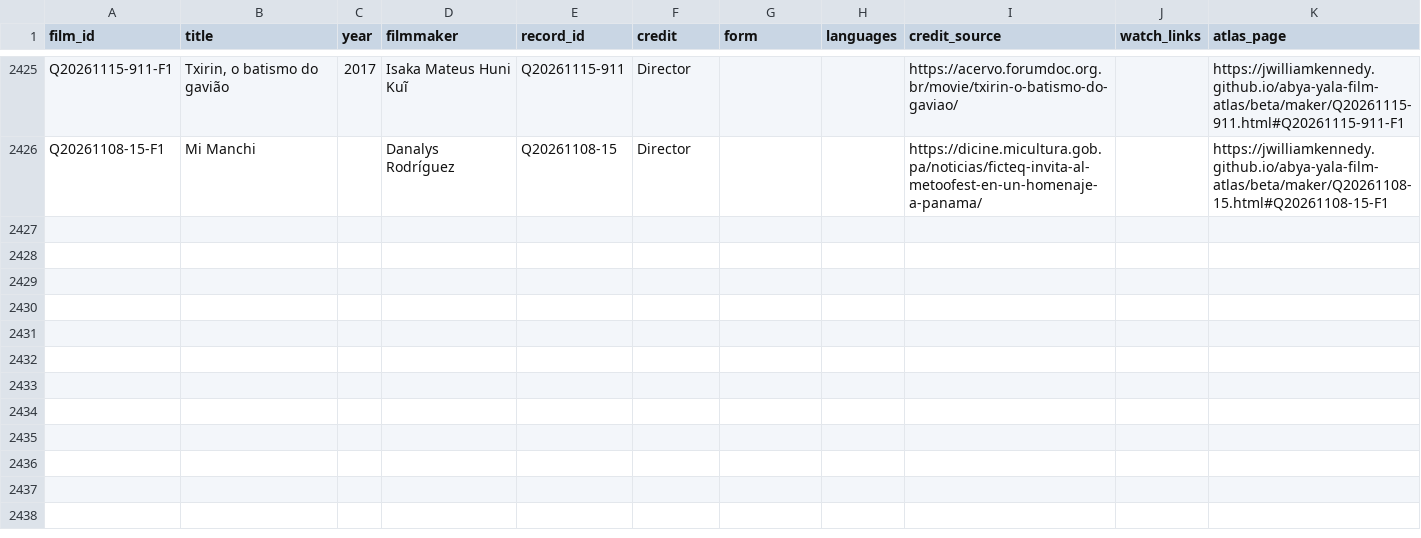
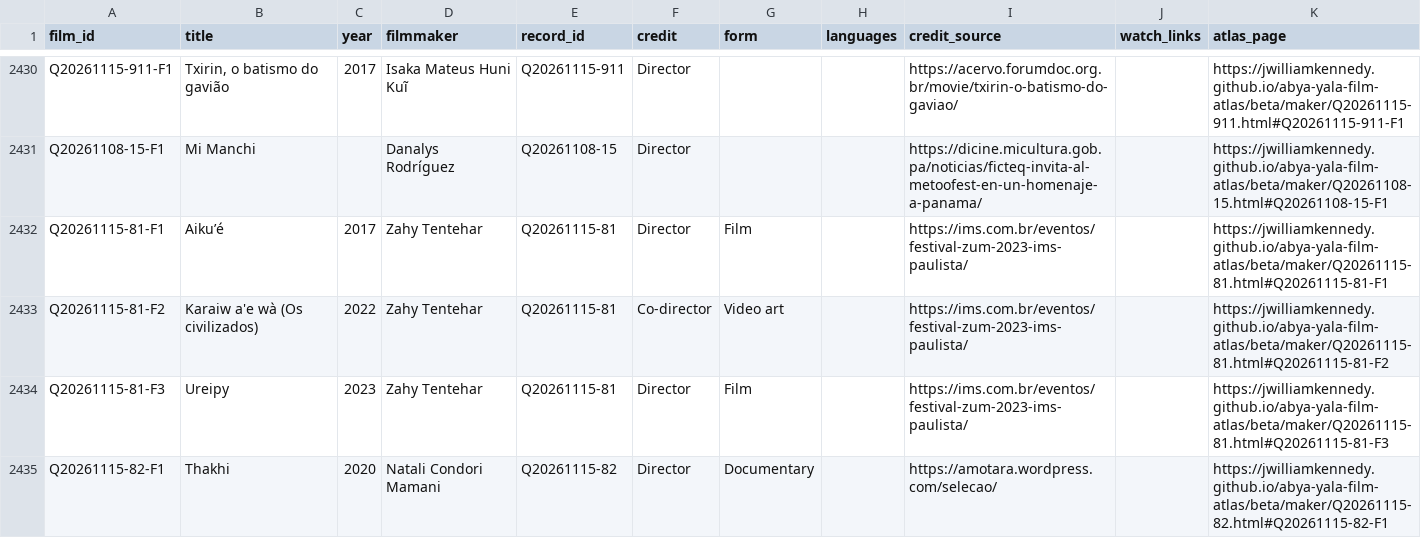
Before and after one commit to jwilliamkennedy/abya-yala-film-atlas, a CSV file: beta/data/atlas-films.csv, drawn as a sheet; only a part is shown, gaps mark what is left out; the diff covers the shown part only.

```diff
--- a/beta/data/atlas-films.csv
+++ b/beta/data/atlas-films.csv
@@ -2426 +2431,5 @@ Q20261115-911-F1,"Txirin, o batismo do gavião",2017,Isaka Mateus Huni Kuĩ,Q202
 Q20261108-15-F1,Mi Manchi,,Danalys Rodríguez,Q20261108-15,Director,,,https://dicine.micultura.gob.pa/noticias/ficteq-invita-al-metoofest-en-un-homenaje-a-panama/,,https://jwilliamkennedy.github.io/abya-yala-film-atlas/beta/maker/Q20261108-15.html#Q20261108-15-F1
+Q20261115-81-F1,Aiku’é,2017,Zahy Tentehar,Q20261115-81,Director,Film,,https://ims.com.br/eventos/festival-zum-2023-ims-paulista/,,https://jwilliamkennedy.github.io/abya-yala-film-atlas/beta/maker/Q20261115-81.html#Q20261115-81-F1
+Q20261115-81-F2,Karaiw a'e wà (Os civilizados),2022,Zahy Tentehar,Q20261115-81,Co-director,Video art,,https://ims.com.br/eventos/festival-zum-2023-ims-paulista/,,https://jwilliamkennedy.github.io/abya-yala-film-atlas/beta/maker/Q20261115-81.html#Q20261115-81-F2
+Q20261115-81-F3,Ureipy,2023,Zahy Tentehar,Q20261115-81,Director,Film,,https://ims.com.br/eventos/festival-zum-2023-ims-paulista/,,https://jwilliamkennedy.github.io/abya-yala-film-atlas/beta/maker/Q20261115-81.html#Q20261115-81-F3
+Q20261115-82-F1,Thakhi,2020,Natali Condori Mamani,Q20261115-82,Director,Documentary,,https://amotara.wordpress.com/selecao/,,https://jwilliamkennedy.github.io/abya-yala-film-atlas/beta/maker/Q20261115-82.html#Q20261115-82-F1
```
Also changed, not shown: 9 added rows elsewhere in this file, beta/data/atlas-filmmakers.csv, beta/data/film-facets.csv, 21 other files.
